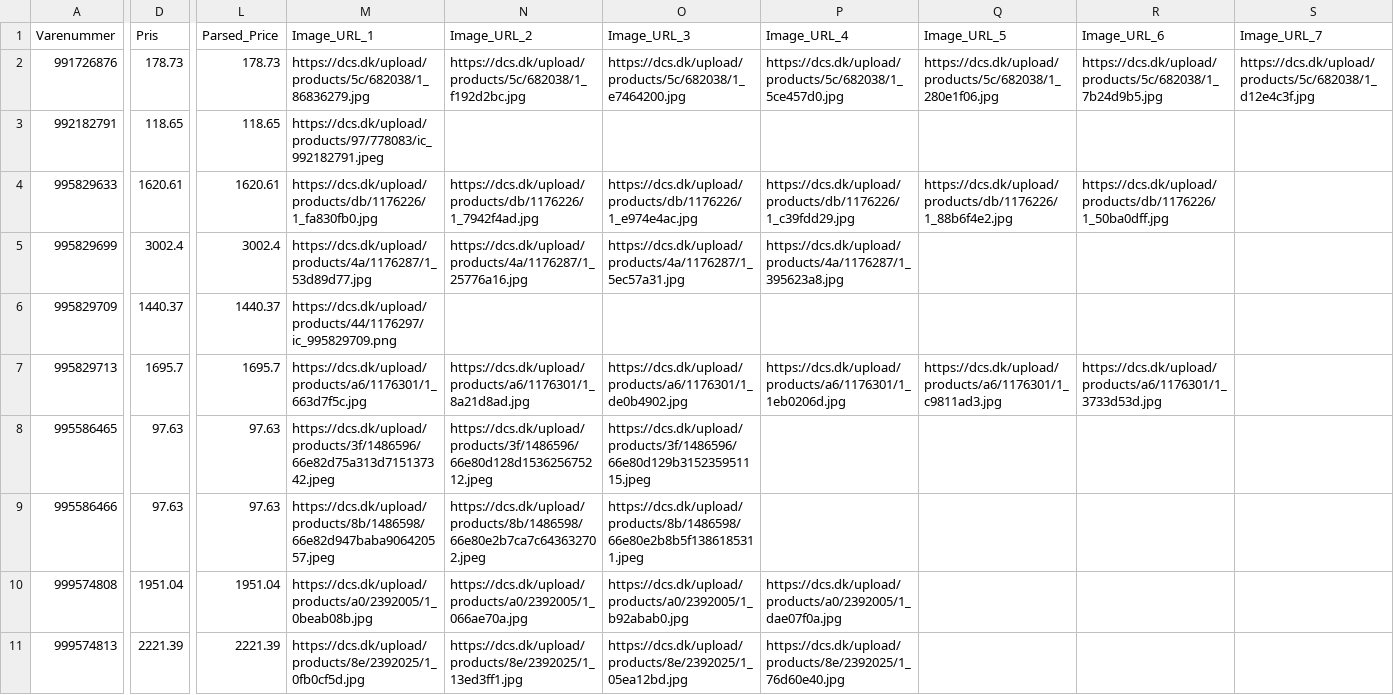
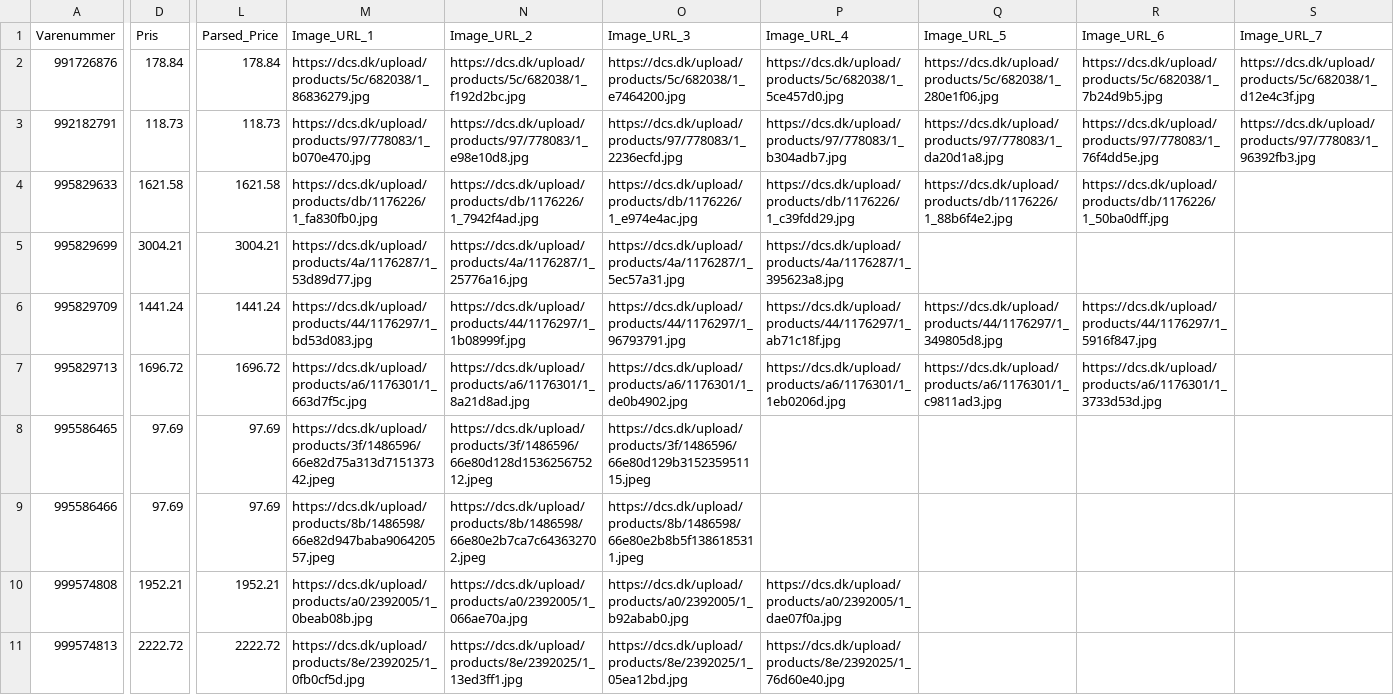
Before and after one commit to nordicfinds/bts-filter, a CSV file: audio_headphones.csv, drawn as a sheet; only a part is shown, gaps mark what is left out; the diff covers the shown part only; the diff names each change by its address in the sheet, - before the commit and + after, or states it on an @@ line.

```diff
--- a/audio_headphones.csv
+++ b/audio_headphones.csv
-D2 (Pris): 178.73
+D2 (Pris): 178.84
-L2 (Parsed_Price): 178.73
+L2 (Parsed_Price): 178.84
-D3 (Pris): 118.65
+D3 (Pris): 118.73
-L3 (Parsed_Price): 118.65
+L3 (Parsed_Price): 118.73
-M3 (Image_URL_1): https://dcs.dk/upload/products/97/778083/ic_992182791.jpeg
+M3 (Image_URL_1): https://dcs.dk/upload/products/97/778083/1_b070e470.jpg
-N3 (Image_URL_2): (empty)
+N3 (Image_URL_2): https://dcs.dk/upload/products/97/778083/1_e98e10d8.jpg
-O3 (Image_URL_3): (empty)
+O3 (Image_URL_3): https://dcs.dk/upload/products/97/778083/1_2236ecfd.jpg
-P3 (Image_URL_4): (empty)
+P3 (Image_URL_4): https://dcs.dk/upload/products/97/778083/1_b304adb7.jpg
-Q3 (Image_URL_5): (empty)
+Q3 (Image_URL_5): https://dcs.dk/upload/products/97/778083/1_da20d1a8.jpg
-R3 (Image_URL_6): (empty)
+R3 (Image_URL_6): https://dcs.dk/upload/products/97/778083/1_76f4dd5e.jpg
-S3 (Image_URL_7): (empty)
+S3 (Image_URL_7): https://dcs.dk/upload/products/97/778083/1_96392fb3.jpg
-D4 (Pris): 1620.61
+D4 (Pris): 1621.58
-L4 (Parsed_Price): 1620.61
+L4 (Parsed_Price): 1621.58
-D5 (Pris): 3002.4
+D5 (Pris): 3004.21
-L5 (Parsed_Price): 3002.4
+L5 (Parsed_Price): 3004.21
-D6 (Pris): 1440.37
+D6 (Pris): 1441.24
-L6 (Parsed_Price): 1440.37
+L6 (Parsed_Price): 1441.24
-M6 (Image_URL_1): https://dcs.dk/upload/products/44/1176297/ic_995829709.png
+M6 (Image_URL_1): https://dcs.dk/upload/products/44/1176297/1_bd53d083.jpg
-N6 (Image_URL_2): (empty)
+N6 (Image_URL_2): https://dcs.dk/upload/products/44/1176297/1_1b08999f.jpg
-O6 (Image_URL_3): (empty)
+O6 (Image_URL_3): https://dcs.dk/upload/products/44/1176297/1_96793791.jpg
-P6 (Image_URL_4): (empty)
+P6 (Image_URL_4): https://dcs.dk/upload/products/44/1176297/1_ab71c18f.jpg
-Q6 (Image_URL_5): (empty)
+Q6 (Image_URL_5): https://dcs.dk/upload/products/44/1176297/1_349805d8.jpg
-R6 (Image_URL_6): (empty)
+R6 (Image_URL_6): https://dcs.dk/upload/products/44/1176297/1_5916f847.jpg
-D7 (Pris): 1695.7
+D7 (Pris): 1696.72
-L7 (Parsed_Price): 1695.7
+L7 (Parsed_Price): 1696.72
-D8:D9 (Pris): 97.63
+D8:D9 (Pris): 97.69
-L8:L9 (Parsed_Price): 97.63
+L8:L9 (Parsed_Price): 97.69
-D10 (Pris): 1951.04
+D10 (Pris): 1952.21
-L10 (Parsed_Price): 1951.04
+L10 (Parsed_Price): 1952.21
-D11 (Pris): 2221.39
+D11 (Pris): 2222.72
-L11 (Parsed_Price): 2221.39
+L11 (Parsed_Price): 2222.72
```
Also changed, not shown: 64 edited cells elsewhere in this file, chargers_cables.csv, gaming_consoles.csv, 3 other files.
